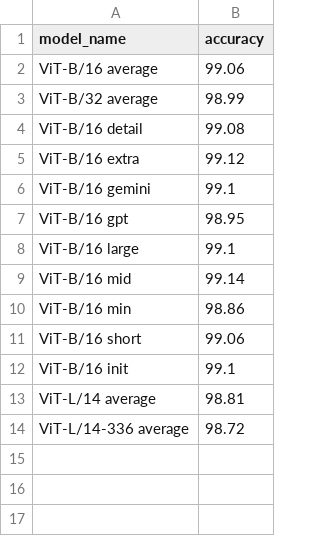
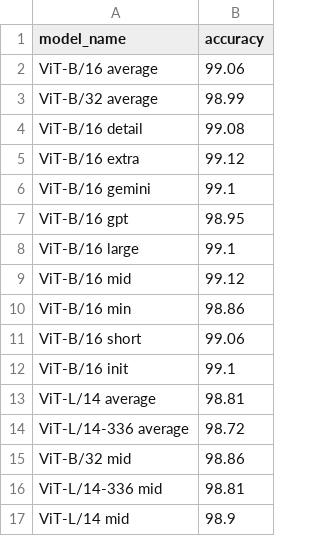
Before and after one commit to K4TEL/atrium-ufal, a CSV file: CLIP/result/stats/model_accuracies.csv, drawn as a sheet.

Commit message:
fix and update eval of new models

```diff
--- a/CLIP/result/stats/model_accuracies.csv
+++ b/CLIP/result/stats/model_accuracies.csv
@@ -8,3 +8,3 @@ ViT-B/16 gpt,98.95
 ViT-B/16 large,99.1
-ViT-B/16 mid,99.14
+ViT-B/16 mid,99.12
 ViT-B/16 min,98.86
@@ -14 +14,4 @@ ViT-L/14 average,98.81
 ViT-L/14-336 average,98.72
+ViT-B/32 mid,98.86
+ViT-L/14-336 mid,98.81
+ViT-L/14 mid,98.9
```
Also changed, not shown: 14 other files.
